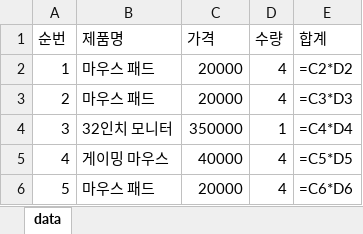
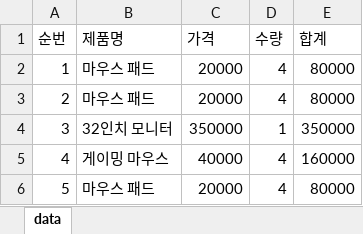
Before and after one commit to Mochazzzang/mocha, an Excel workbook: 03. 엑셀 자동화/11번가.xlsx, sheet data, drawn as a sheet; values as stored, in another font and other column widths than the file's, no borders; formulas without a stored value are shown as written; the diff names each change by its address in the sheet, - before the commit and + after, or states it on an @@ line.

```diff
--- a/03. 엑셀 자동화/11번가.xlsx (sheet data)
+++ b/03. 엑셀 자동화/11번가.xlsx (sheet data)
-E2 (합계): =C2*D2
+E2 (합계): 80000
-E3 (합계): =C3*D3
+E3 (합계): 80000
-E4 (합계): =C4*D4
+E4 (합계): 350000
-E5 (합계): =C5*D5
+E5 (합계): 160000
-E6 (합계): =C6*D6
+E6 (합계): 80000
```
Also changed, not shown: 03. 엑셀 자동화/total.xlsx, 03. 엑셀 자동화/스마트스토어.xlsx, 2 other files.
